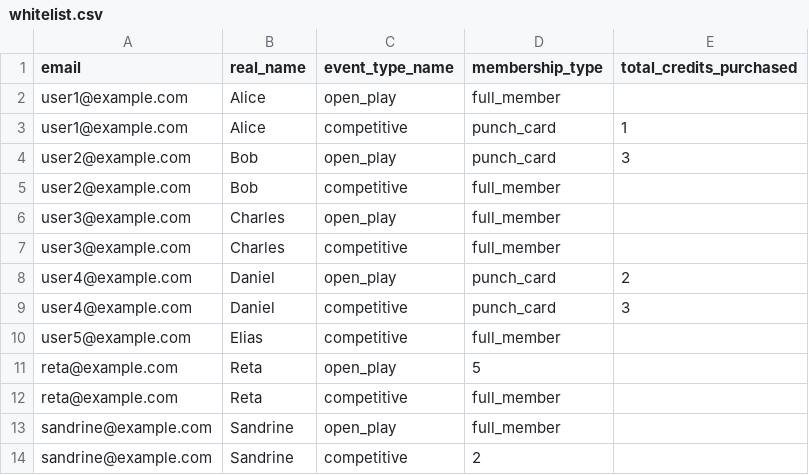
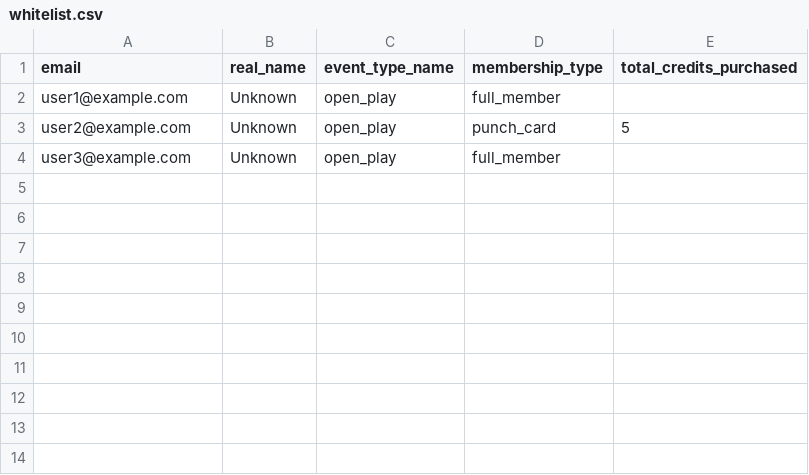
Before and after one commit to scalgary/apollo, a CSV file: my_app/data/whitelist.csv, drawn as a sheet.

```diff
--- a/my_app/data/whitelist.csv
+++ b/my_app/data/whitelist.csv
@@ -1,14 +1,4 @@
 email,real_name,event_type_name,membership_type,total_credits_purchased
-user1@example.com,Alice,open_play,full_member,
-user1@example.com,Alice,competitive,punch_card,1
-user2@example.com,Bob,open_play,punch_card,3
-user2@example.com,Bob,competitive,full_member,
-user3@example.com,Charles,open_play,full_member,
-user3@example.com,Charles,competitive,full_member,
-user4@example.com,Daniel,open_play,punch_card,2
-user4@example.com,Daniel,competitive,punch_card,3
-user5@example.com,Elias,competitive,full_member,
-reta@example.com,Reta,open_play,5
-reta@example.com,Reta,competitive,full_member
-sandrine@example.com,Sandrine,open_play,full_member
-sandrine@example.com,Sandrine,competitive,2
+user1@example.com,Unknown,open_play,full_member,
+user2@example.com,Unknown,open_play,punch_card,5
+user3@example.com,Unknown,open_play,full_member,
```
Also changed, not shown: 5 other files.
